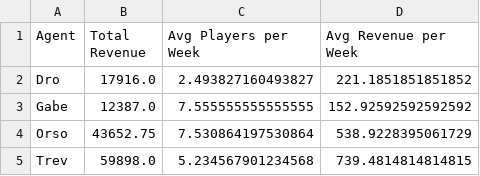
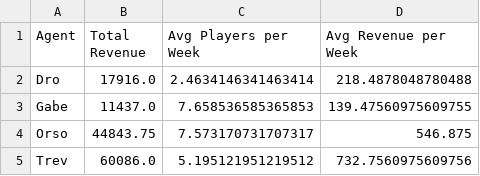
Before and after one commit to trossco84/bettingatwork, a CSV file: agent_totals.csv, drawn as a sheet.

```diff
--- a/agent_totals.csv
+++ b/agent_totals.csv
@@ -1,5 +1,5 @@
 Agent,Total Revenue,Avg Players per Week,Avg Revenue per Week
-Dro,17916.0,2.493827160493827,221.1851851851852
-Gabe,12387.0,7.555555555555555,152.92592592592592
-Orso,43652.75,7.530864197530864,538.9228395061729
-Trev,59898.0,5.234567901234568,739.4814814814815
+Dro,17916.0,2.4634146341463414,218.4878048780488
+Gabe,11437.0,7.658536585365853,139.47560975609755
+Orso,44843.75,7.573170731707317,546.875
+Trev,60086.0,5.195121951219512,732.7560975609756
```
Also changed, not shown: raw_archives.csv, 2 other files.
